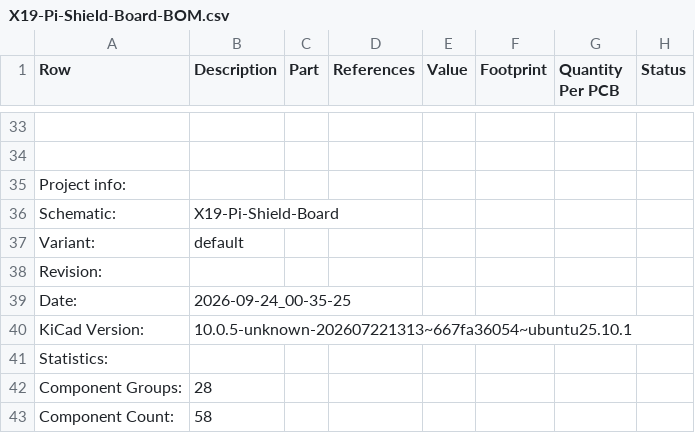
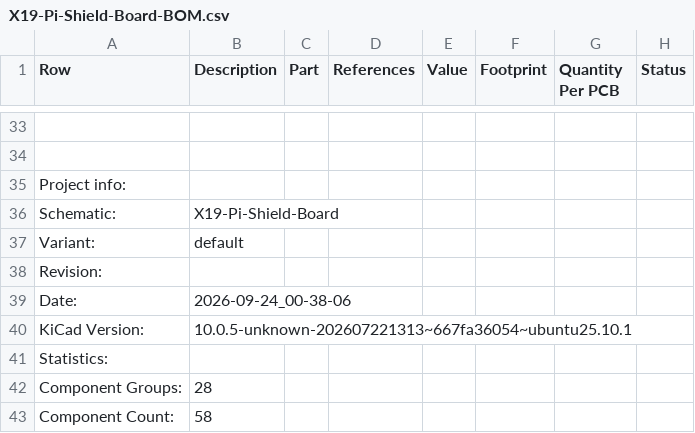
Before and after one commit to purduerov/X19-Pi-Shield-Board, a CSV file: X19-Pi-Shield-Board-BOM.csv, drawn as a sheet; only a part is shown, gaps mark what is left out; the diff names each change by its address in the sheet, - before the commit and + after, or states it on an @@ line.

```diff
--- a/X19-Pi-Shield-Board-BOM.csv
+++ b/X19-Pi-Shield-Board-BOM.csv
-B39 (Description): 2026-09-24_00-35-25
+B39 (Description): 2026-09-24_00-38-06
```
Also changed, not shown: 4 other files.
